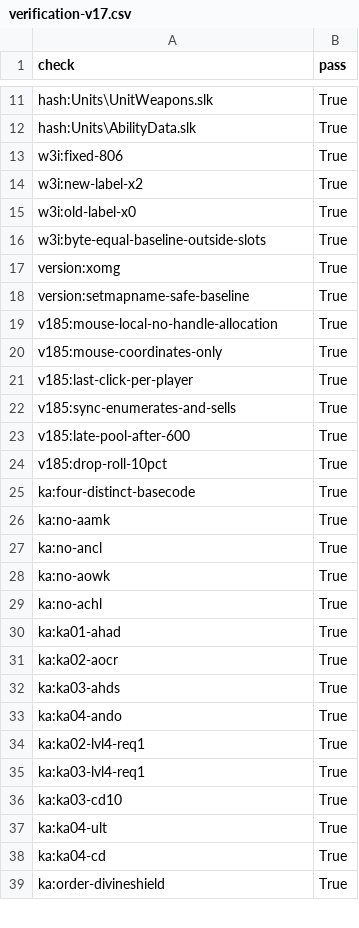
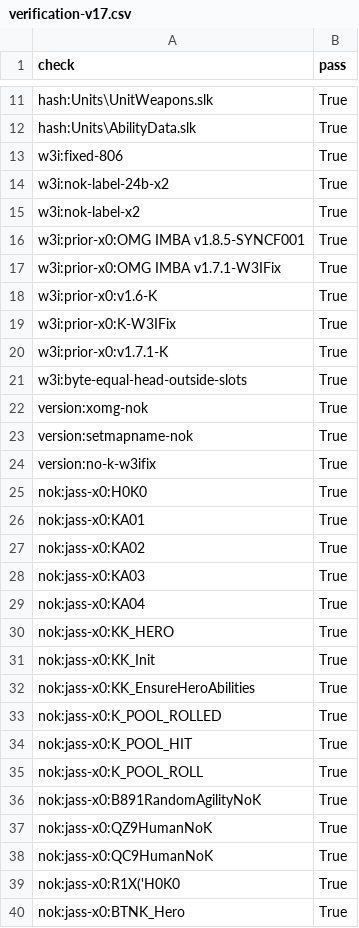
Before and after one commit to chengshuangjie/dota-omg-imba, a CSV file: reports/verification-v17.csv, drawn as a sheet; only a part is shown, gaps mark what is left out; the diff covers the shown part only.

Commit message:
v1.8.6-NOK cumulative: remove hero K, add lottery house/all-in/-alt pin, rename heroes, drop sell hint
- Tail-shrink stable pool (K54=117, HMD0 kept), agility K_4=39; OMG ext pool 119..134 untouched sparse.
- Lottery house: 3 fixed rows (lucky draw / 1000 attr unlimited / all-in); archive UI preserved.
- All-in single synchronous settlement with deterministic boundaries.
- -alt local camp-line pin; camp/tower display truth table verified.
- Precise hero renames only (butcher/shadow fiend/alchemist); redlines kept.
- w3i 806B with 2x24B NOK label; PJASS only baseline m5; verify_v17 80 pass/0 fail.

```diff
--- a/reports/verification-v17.csv
+++ b/reports/verification-v17.csv
@@ -13,27 +13,28 @@
 "w3i:fixed-806","True"
-"w3i:new-label-x2","True"
-"w3i:old-label-x0","True"
-"w3i:byte-equal-baseline-outside-slots","True"
-"version:xomg","True"
-"version:setmapname-safe-baseline","True"
-"v185:mouse-local-no-handle-allocation","True"
-"v185:mouse-coordinates-only","True"
-"v185:last-click-per-player","True"
-"v185:sync-enumerates-and-sells","True"
-"v185:late-pool-after-600","True"
-"v185:drop-roll-10pct","True"
-"ka:four-distinct-basecode","True"
-"ka:no-aamk","True"
-"ka:no-ancl","True"
-"ka:no-aowk","True"
-"ka:no-achl","True"
-"ka:ka01-ahad","True"
-"ka:ka02-aocr","True"
-"ka:ka03-ahds","True"
-"ka:ka04-ando","True"
-"ka:ka02-lvl4-req1","True"
-"ka:ka03-lvl4-req1","True"
-"ka:ka03-cd10","True"
-"ka:ka04-ult","True"
-"ka:ka04-cd","True"
-"ka:order-divineshield","True"
+"w3i:nok-label-24b-x2","True"
+"w3i:nok-label-x2","True"
+"w3i:prior-x0:OMG IMBA v1.8.5-SYNCF001","True"
+"w3i:prior-x0:OMG IMBA v1.7.1-W3IFix","True"
+"w3i:prior-x0:v1.6-K","True"
+"w3i:prior-x0:K-W3IFix","True"
+"w3i:prior-x0:v1.7.1-K","True"
+"w3i:byte-equal-head-outside-slots","True"
+"version:xomg-nok","True"
+"version:setmapname-nok","True"
+"version:no-k-w3ifix","True"
+"nok:jass-x0:H0K0","True"
+"nok:jass-x0:KA01","True"
+"nok:jass-x0:KA02","True"
+"nok:jass-x0:KA03","True"
+"nok:jass-x0:KA04","True"
+"nok:jass-x0:KK_HERO","True"
+"nok:jass-x0:KK_Init","True"
+"nok:jass-x0:KK_EnsureHeroAbilities","True"
+"nok:jass-x0:K_POOL_ROLLED","True"
+"nok:jass-x0:K_POOL_HIT","True"
+"nok:jass-x0:K_POOL_ROLL","True"
+"nok:jass-x0:B891RandomAgilityNoK","True"
+"nok:jass-x0:QZ9HumanNoK","True"
+"nok:jass-x0:QC9HumanNoK","True"
+"nok:jass-x0:R1X('H0K0","True"
+"nok:jass-x0:BTNK_Hero","True"
```
Also changed, not shown: 9 added rows, 48 removed rows and 25 edited cells elsewhere in this file, 44 other files.
